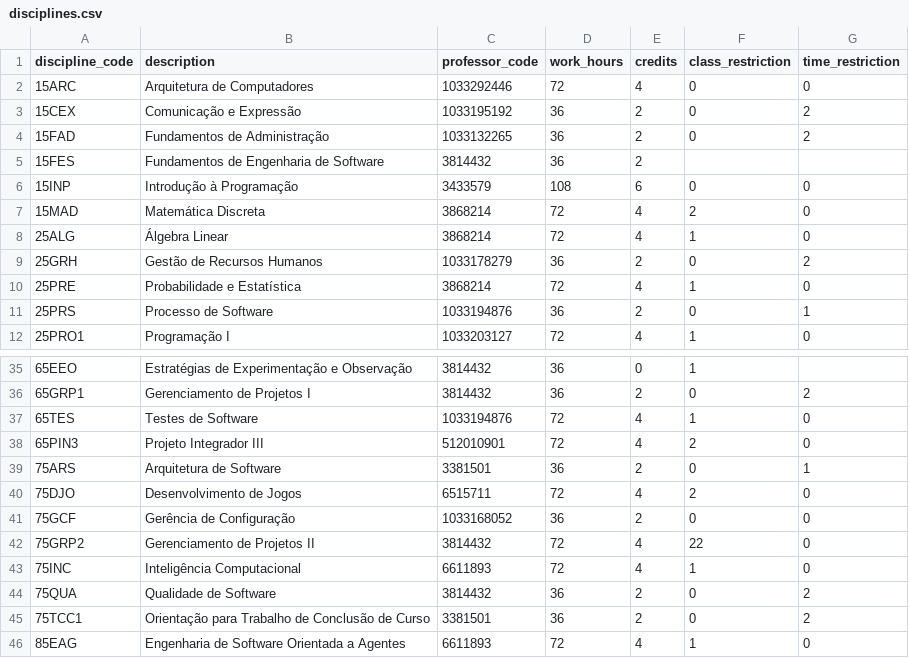
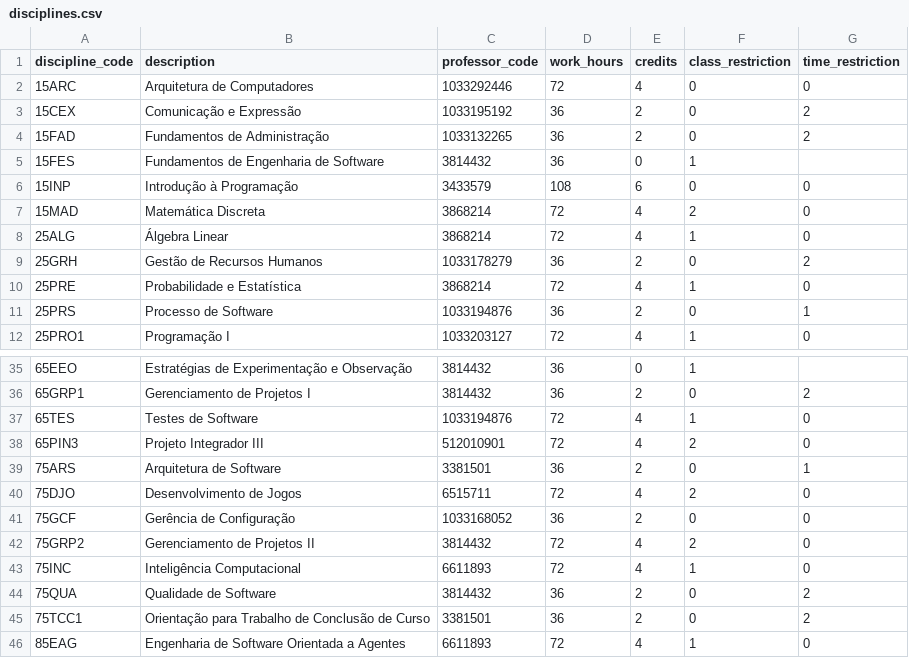
Before and after one commit to ASangelina/grid-generation, a CSV file: csv/disciplines.csv, drawn as a sheet; only a part is shown, gaps mark what is left out.

Commit message:
Algorithm: Complete Simple
Next time: Algorithm with all restrictions

Changes made:
- Updated main function to call GridGeneratorSimple
- Updated disciplines.csv
- Added JSON for API
- Added resultSimple of GridGeneratorSimple

```diff
--- a/csv/disciplines.csv
+++ b/csv/disciplines.csv
@@ -4,3 +4,3 @@ discipline_code; description; professor_code; work_hours; credits; class_restric
 15FAD; Fundamentos de Administração; 1033132265; 36; 2; 0; 2
-15FES; Fundamentos de Engenharia de Software; 3814432; 36; 2
+15FES; Fundamentos de Engenharia de Software; 3814432; 36; 0; 1
 15INP; Introdução à Programação; 3433579; 108; 6 ; 0; 0
@@ -41,3 +41,3 @@ discipline_code; description; professor_code; work_hours; credits; class_restric
 75GCF; Gerência de Configuração; 1033168052; 36; 2 ; 0; 0
-75GRP2; Gerenciamento de Projetos II; 3814432; 72; 4; 22; 0
+75GRP2; Gerenciamento de Projetos II; 3814432; 72; 4; 2; 0
 75INC; Inteligência Computacional; 6611893; 72; 4; 1; 0
```
Also changed, not shown: 2 other files.
